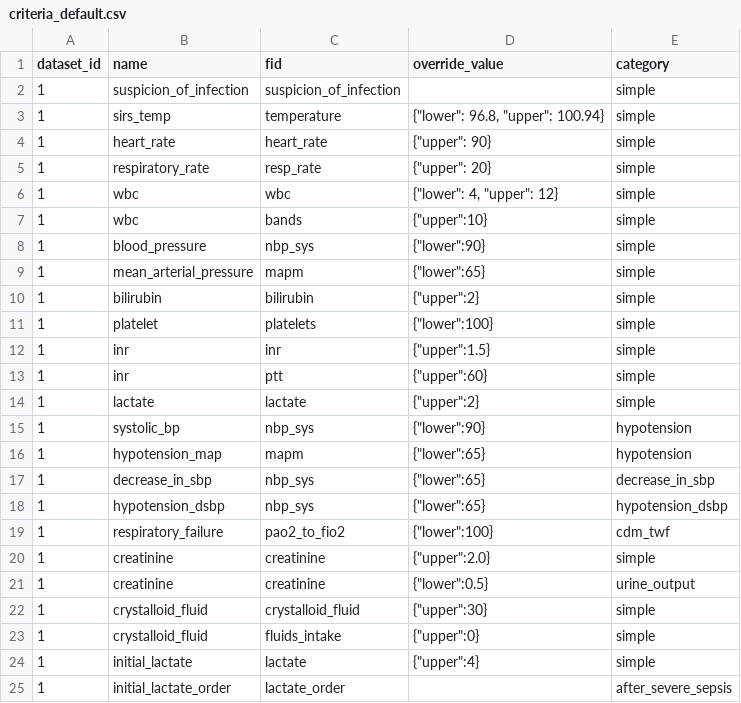
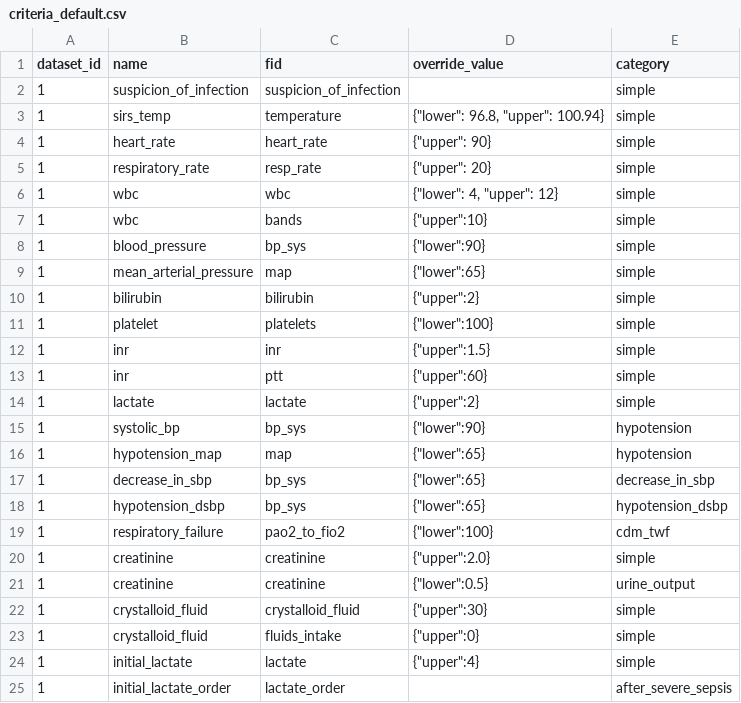
Before and after one commit to cloud-cds/cds-stack, a CSV file: dw/criteria_default.csv, drawn as a sheet; only a part is shown.

Commit message:
use bp_sys to replace nbp_sys; chagne mapm to map

```diff
--- a/dw/criteria_default.csv
+++ b/dw/criteria_default.csv
@@ -7,4 +7,4 @@ dataset_id,name,fid,override_value,category
 1,wbc,bands,{"upper":10},simple
-1,blood_pressure,nbp_sys,{"lower":90},simple
-1,mean_arterial_pressure,mapm,{"lower":65},simple
+1,blood_pressure,bp_sys,{"lower":90},simple
+1,mean_arterial_pressure,map,{"lower":65},simple
 1,bilirubin,bilirubin,{"upper":2},simple
@@ -14,6 +14,6 @@ dataset_id,name,fid,override_value,category
 1,lactate,lactate,{"upper":2},simple
-1,systolic_bp,nbp_sys,{"lower":90},hypotension
-1,hypotension_map,mapm,{"lower":65},hypotension
-1,decrease_in_sbp,nbp_sys,{"lower":65},decrease_in_sbp
-1,hypotension_dsbp,nbp_sys,{"lower":65},hypotension_dsbp
+1,systolic_bp,bp_sys,{"lower":90},hypotension
+1,hypotension_map,map,{"lower":65},hypotension
+1,decrease_in_sbp,bp_sys,{"lower":65},decrease_in_sbp
+1,hypotension_dsbp,bp_sys,{"lower":65},hypotension_dsbp
 1,respiratory_failure,pao2_to_fio2,{"lower":100},cdm_twf
```
Also changed, not shown: ops/criteria_default.csv, 2 other files.
